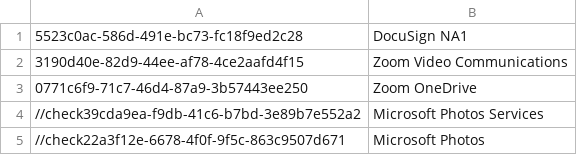
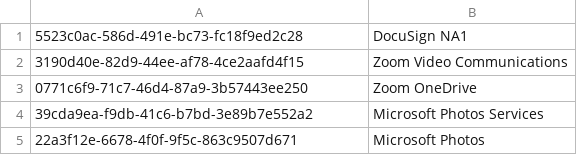
Before and after one commit to aprakash13/Azure-Sentinel, a CSV file: Sample Data/Feeds/Microsoft.OAuth.KnownApplications.csv, drawn as a sheet.

Commit message:
Update Microsoft.OAuth.KnownApplications.csv

```diff
--- a/Sample Data/Feeds/Microsoft.OAuth.KnownApplications.csv
+++ b/Sample Data/Feeds/Microsoft.OAuth.KnownApplications.csv
@@ -3,3 +3,3 @@
 0771c6f9-71c7-46d4-87a9-3b57443ee250,Zoom OneDrive
-//check39cda9ea-f9db-41c6-b7bd-3e89b7e552a2,Microsoft Photos Services
-//check22a3f12e-6678-4f0f-9f5c-863c9507d671,Microsoft Photos
+39cda9ea-f9db-41c6-b7bd-3e89b7e552a2,Microsoft Photos Services
+22a3f12e-6678-4f0f-9f5c-863c9507d671,Microsoft Photos
```
